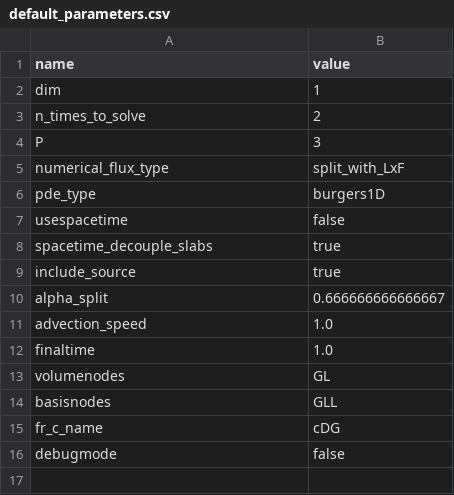
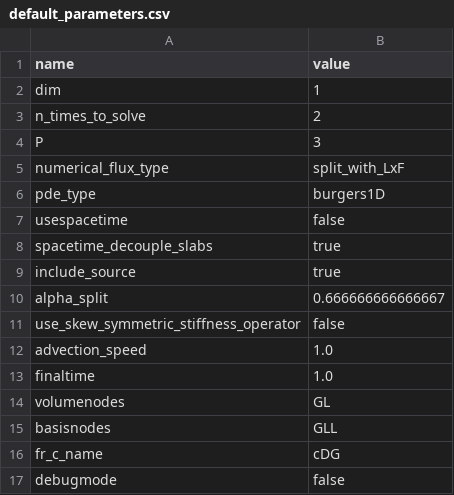
Before and after one commit to cpethrick/DG, a CSV file: default_parameters.csv, drawn as a sheet; the diff names each change by its address in the sheet, - before the commit and + after, or states it on an @@ line.

```diff
--- a/default_parameters.csv
+++ b/default_parameters.csv
+row 11: use_skew_symmetric_stiffness_operator | false
```
Also changed, not shown: 3 other files.
